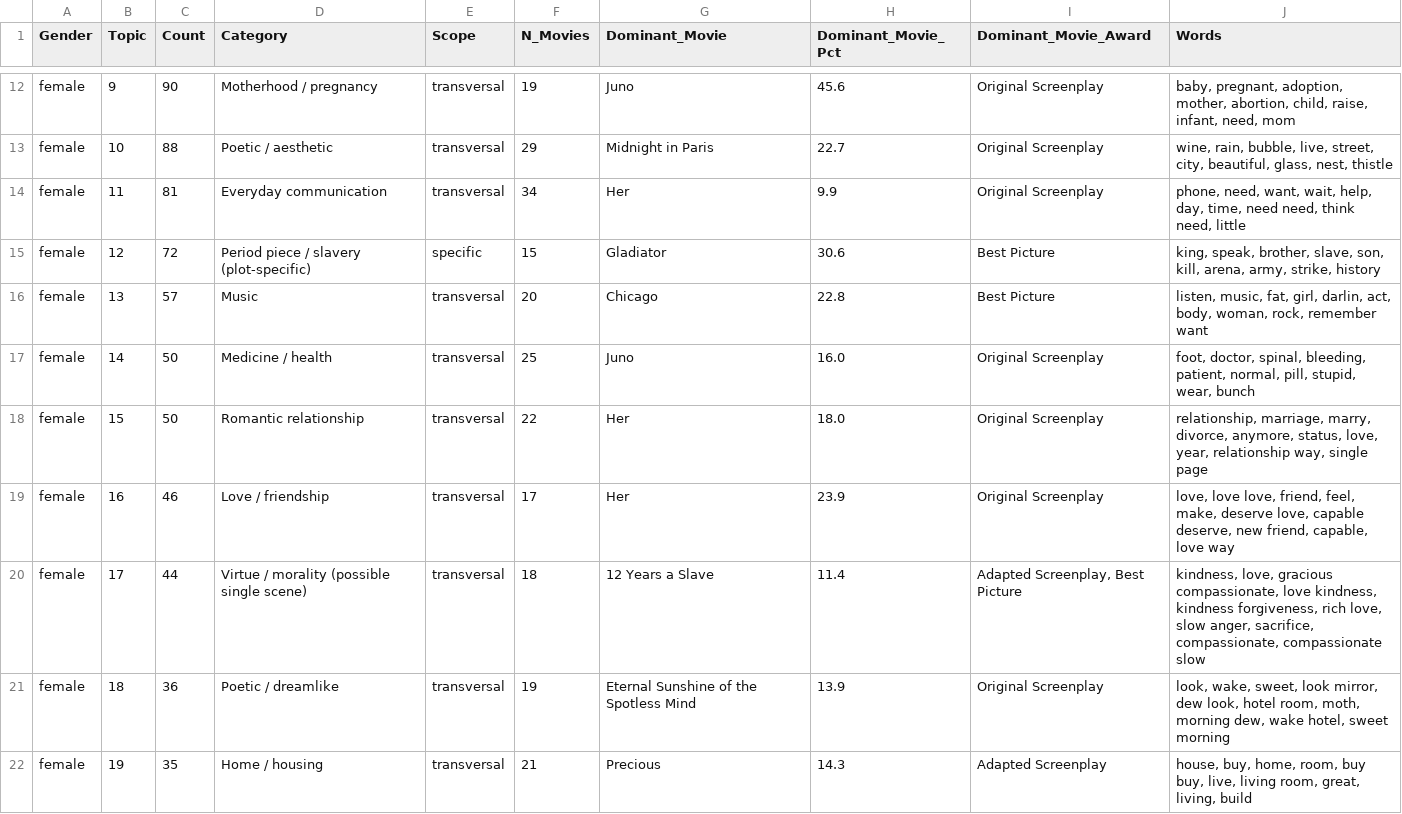
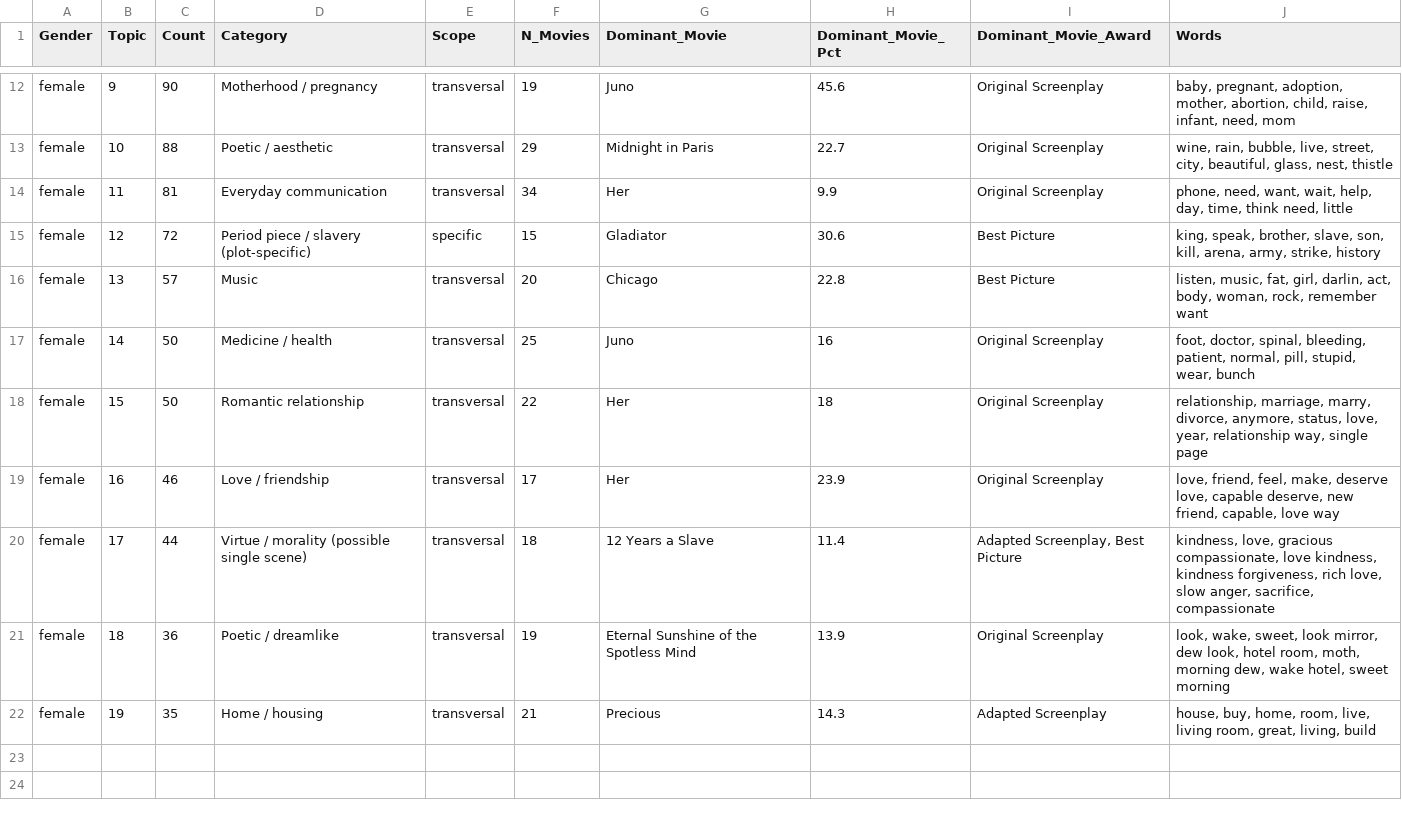
Before and after one commit to GledsonVargas/NLP-moviescript-oscar-2000-2025, a CSV file: Bertopic_topics_female_categorized.csv, drawn as a sheet; only a part is shown, gaps mark what is left out.

```diff
--- a/Bertopic_topics_female_categorized.csv
+++ b/Bertopic_topics_female_categorized.csv
@@ -13,10 +13,10 @@ female,9,90,Motherhood / pregnancy,transversal,19,Juno,45.6,Original Screenplay,
 female,10,88,Poetic / aesthetic,transversal,29,Midnight in Paris,22.7,Original Screenplay,"wine, rain, bubble, live, street, city, beautiful, glass, nest, thistle"
-female,11,81,Everyday communication,transversal,34,Her,9.9,Original Screenplay,"phone, need, want, wait, help, day, time, need need, think need, little"
+female,11,81,Everyday communication,transversal,34,Her,9.9,Original Screenplay,"phone, need, want, wait, help, day, time, think need, little"
 female,12,72,Period piece / slavery (plot-specific),specific,15,Gladiator,30.6,Best Picture,"king, speak, brother, slave, son, kill, arena, army, strike, history"
 female,13,57,Music,transversal,20,Chicago,22.8,Best Picture,"listen, music, fat, girl, darlin, act, body, woman, rock, remember want"
-female,14,50,Medicine / health,transversal,25,Juno,16.0,Original Screenplay,"foot, doctor, spinal, bleeding, patient, normal, pill, stupid, wear, bunch"
-female,15,50,Romantic relationship,transversal,22,Her,18.0,Original Screenplay,"relationship, marriage, marry, divorce, anymore, status, love, year, relationship way, single page"
-female,16,46,Love / friendship,transversal,17,Her,23.9,Original Screenplay,"love, love love, friend, feel, make, deserve love, capable deserve, new friend, capable, love way"
-female,17,44,Virtue / morality (possible single scene),transversal,18,12 Years a Slave,11.4,"Adapted Screenplay, Best Picture","kindness, love, gracious compassionate, love kindness, kindness forgiveness, rich love, slow anger, sacrifice, compassionate, compassionate slow"
+female,14,50,Medicine / health,transversal,25,Juno,16,Original Screenplay,"foot, doctor, spinal, bleeding, patient, normal, pill, stupid, wear, bunch"
+female,15,50,Romantic relationship,transversal,22,Her,18,Original Screenplay,"relationship, marriage, marry, divorce, anymore, status, love, year, relationship way, single page"
+female,16,46,Love / friendship,transversal,17,Her,23.9,Original Screenplay,"love, friend, feel, make, deserve love, capable deserve, new friend, capable, love way"
+female,17,44,Virtue / morality (possible single scene),transversal,18,12 Years a Slave,11.4,"Adapted Screenplay, Best Picture","kindness, love, gracious compassionate, love kindness, kindness forgiveness, rich love, slow anger, sacrifice, compassionate"
 female,18,36,Poetic / dreamlike,transversal,19,Eternal Sunshine of the Spotless Mind,13.9,Original Screenplay,"look, wake, sweet, look mirror, dew look, hotel room, moth, morning dew, wake hotel, sweet morning"
-female,19,35,Home / housing,transversal,21,Precious,14.3,Adapted Screenplay,"house, buy, home, room, buy buy, live, living room, great, living, build"
+female,19,35,Home / housing,transversal,21,Precious,14.3,Adapted Screenplay,"house, buy, home, room, live, living room, great, living, build"
```
Also changed, not shown: Bertopic_topics_combined_categorized.csv, Bertopic_topics_male_categorized.csv, 4 other files.
